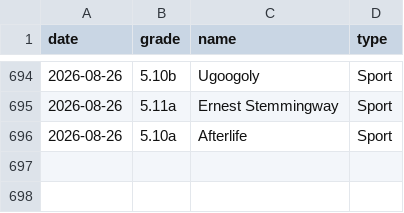
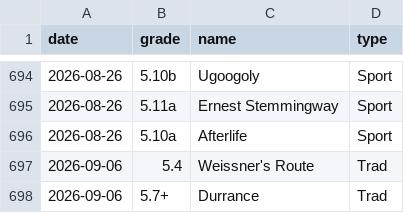
Before and after one commit to achiquit/ticks-db, a CSV file: data/grades_by_date.csv, drawn as a sheet; only a part is shown, gaps mark what is left out.

```diff
--- a/data/grades_by_date.csv
+++ b/data/grades_by_date.csv
@@ -696 +696,3 @@ date,grade,name,type
 2026-08-26,5.10a,Afterlife,Sport
+2026-09-06,5.4,"Weissner's Route",Trad
+2026-09-06,5.7+,Durrance,Trad
```
Also changed, not shown: data/climb-locs-heat.csv, data/climb-locs.csv, 7 other files.
